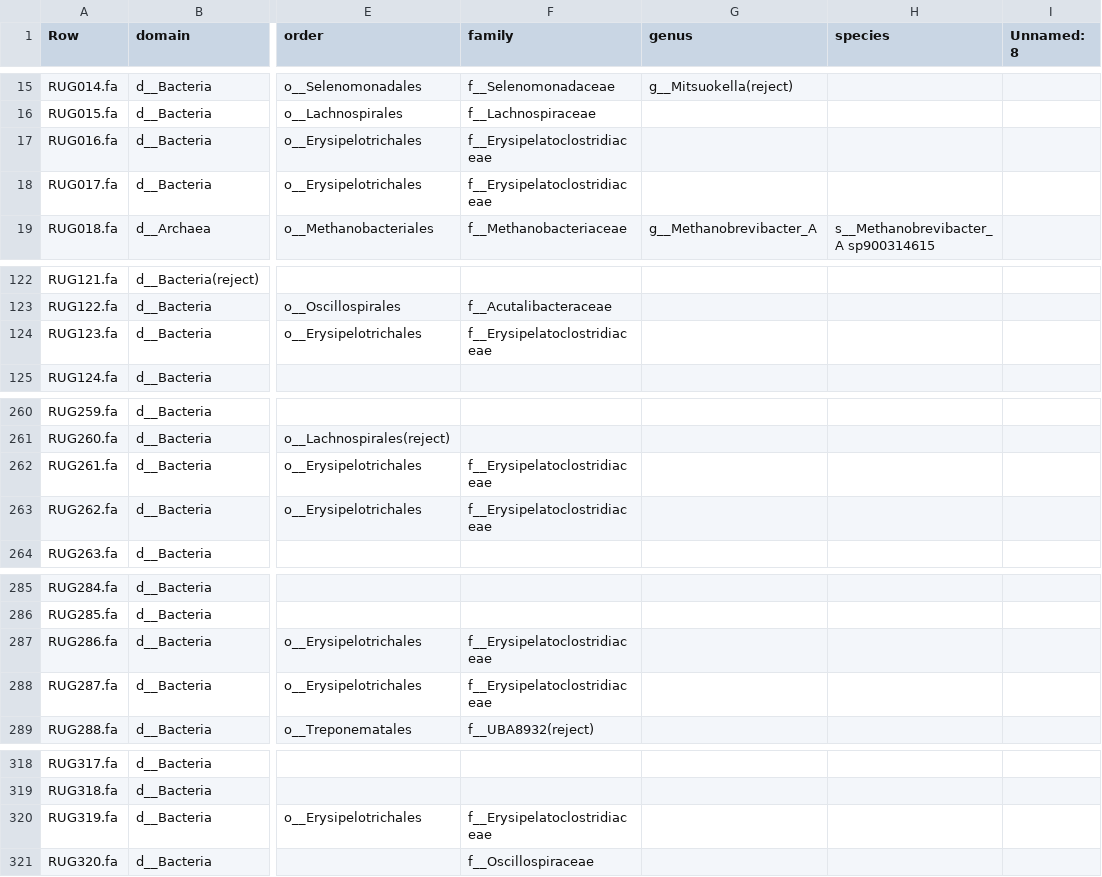
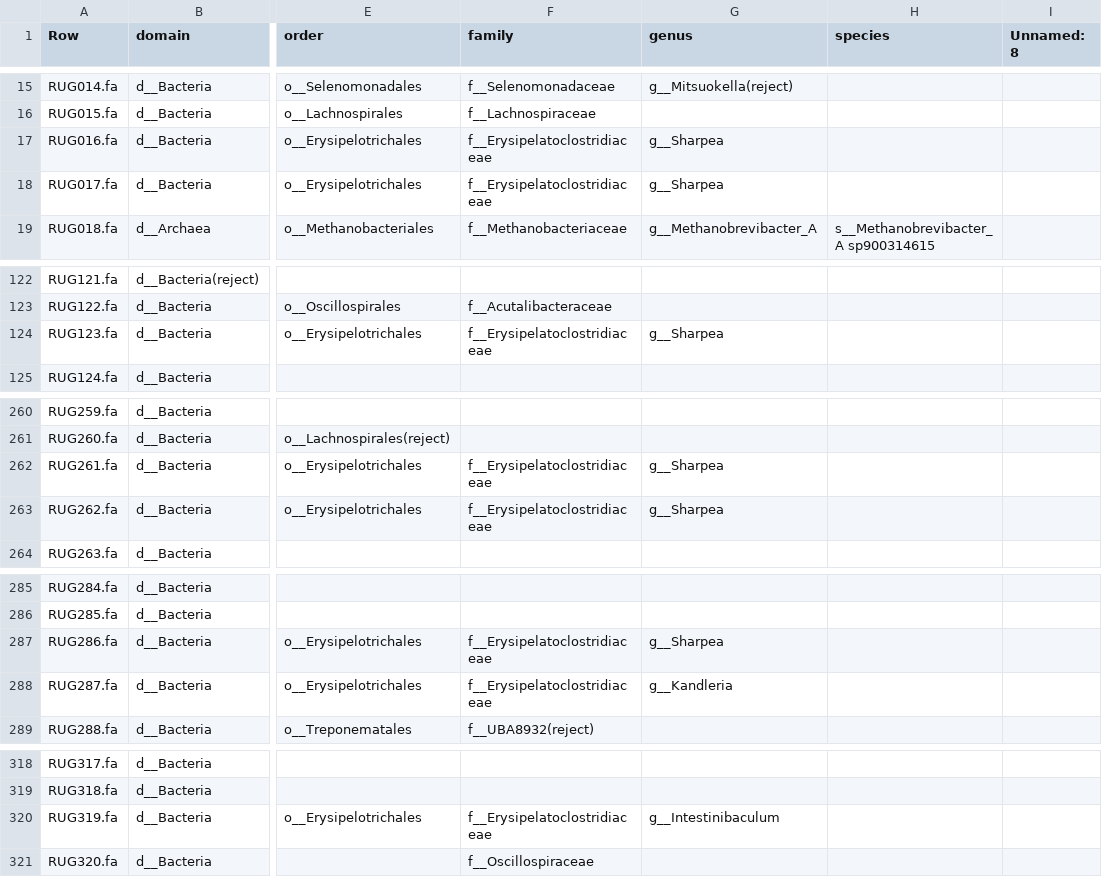
Before and after one commit to wxli0/MT-MAG, a CSV file: outputs-r202/MLDSP-prediction-full-path.csv, drawn as a sheet; only a part is shown, gaps mark what is left out; the diff covers the shown part only; the diff names each change by its address in the sheet, - before the commit and + after, or states it on an @@ line.

```diff
--- a/outputs-r202/MLDSP-prediction-full-path.csv
+++ b/outputs-r202/MLDSP-prediction-full-path.csv
-G17:G18 (genus): (empty)
+G17:G18 (genus): g__Sharpea
-G124 (genus): (empty)
+G124 (genus): g__Sharpea
-G262:G263 (genus): (empty)
+G262:G263 (genus): g__Sharpea
-G287 (genus): (empty)
+G287 (genus): g__Sharpea
-G288 (genus): (empty)
+G288 (genus): g__Kandleria
-G320 (genus): (empty)
+G320 (genus): g__Intestinibaculum
```
Also changed, not shown: 1 edited cell elsewhere in this file, outputs-HGR-r202/HGR-prediction-full-path.csv, 14 other files.
